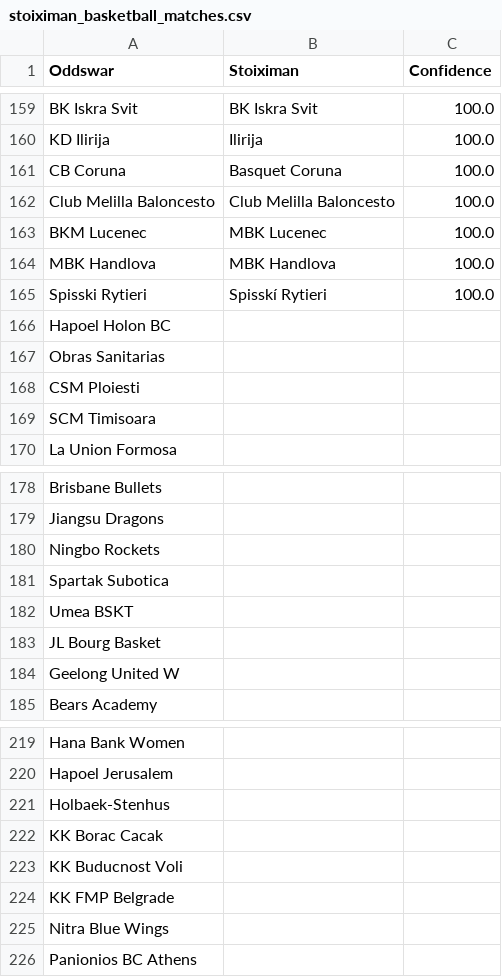
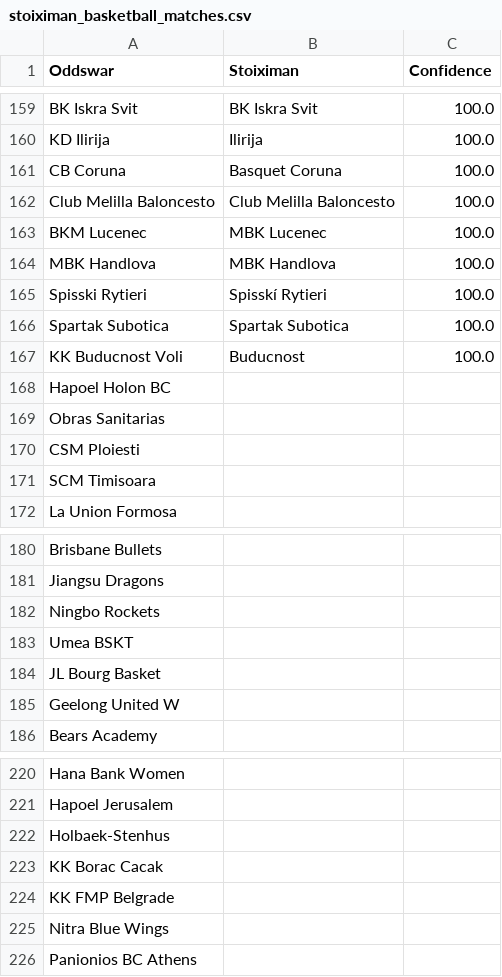
Before and after one commit to battalboy/harbi, a CSV file: stoiximan_basketball_matches.csv, drawn as a sheet; only a part is shown, gaps mark what is left out; removed rows and columns are numbered as before the commit, all else as after; the diff names each change by its address in the sheet, - before the commit and + after, or states it on an @@ line.

```diff
--- a/stoiximan_basketball_matches.csv
+++ b/stoiximan_basketball_matches.csv
+row 166: Spartak Subotica | Spartak Subotica | 100.0
+row 167: KK Buducnost Voli | Buducnost | 100.0
-row 181: Spartak Subotica
-row 223: KK Buducnost Voli
```
Also changed, not shown: roobet_basketball_matches.csv.
